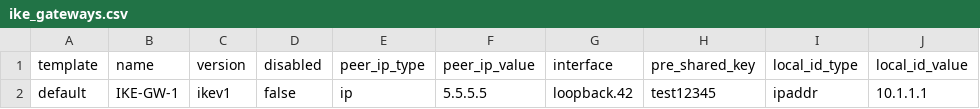
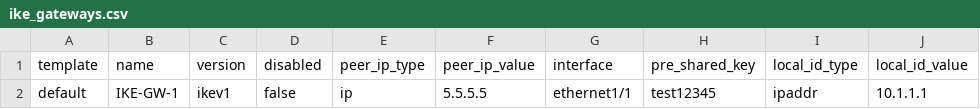
Before and after one commit to PaloAltoNetworks/terraform-panos-ngfw-modules, a CSV file: examples/csv_examples/csv_basic_example/csv/ike_gateways.csv, drawn as a sheet; only a part is shown; the diff names each change by its address in the sheet, - before the commit and + after, or states it on an @@ line.

Commit message:
Use ethernet1/1 for IKE gateway

```diff
--- a/examples/csv_examples/csv_basic_example/csv/ike_gateways.csv
+++ b/examples/csv_examples/csv_basic_example/csv/ike_gateways.csv
-G2 (interface): loopback.42
+G2 (interface): ethernet1/1
```
